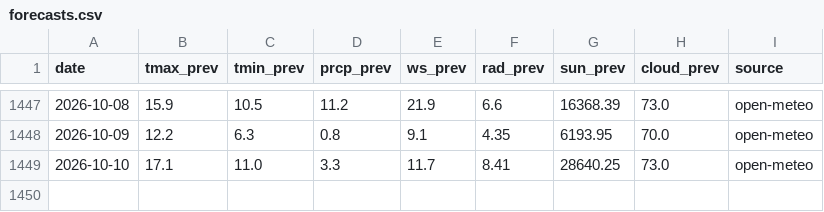
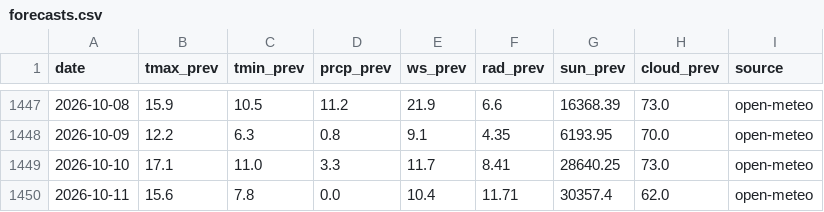
Before and after one commit to A-Jeaugey/bias-corrector-weather, a CSV file: data/forecasts.csv, drawn as a sheet; only a part is shown, gaps mark what is left out.

```diff
--- a/data/forecasts.csv
+++ b/data/forecasts.csv
@@ -1449 +1449,2 @@ date,tmax_prev,tmin_prev,prcp_prev,ws_prev,rad_prev,sun_prev,cloud_prev,source
 2026-10-10,17.1,11.0,3.3,11.7,8.41,28640.25,73.0,open-meteo
+2026-10-11,15.6,7.8,0.0,10.4,11.71,30357.4,62.0,open-meteo
```
